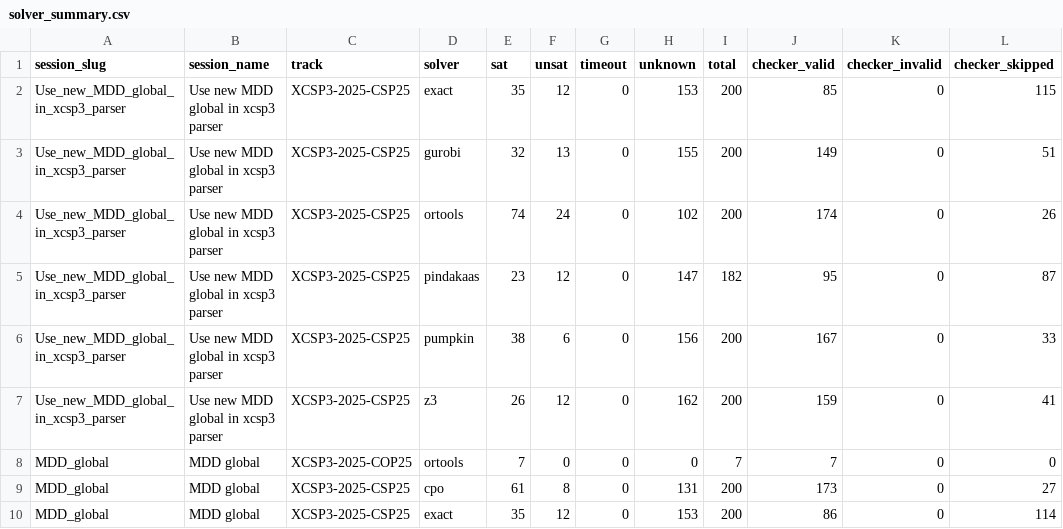
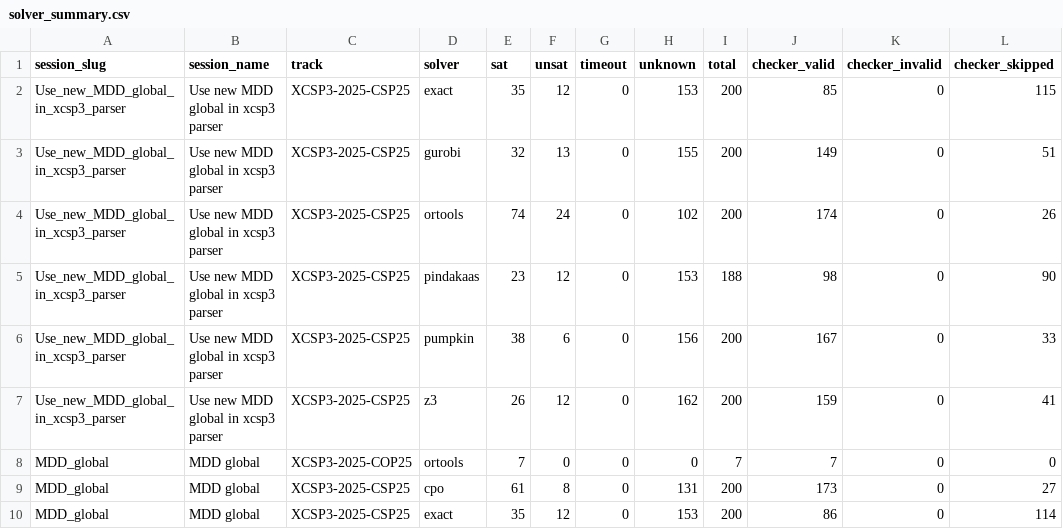
Before and after one commit to ThomSerg/CPMpy-XCSP26-Benchmarks, a CSV file: src/data/solver_summary.csv, drawn as a sheet; only a part is shown.

```diff
--- a/src/data/solver_summary.csv
+++ b/src/data/solver_summary.csv
@@ -4,3 +4,3 @@ Use_new_MDD_global_in_xcsp3_parser,Use new MDD global in xcsp3 parser,XCSP3-2025
 Use_new_MDD_global_in_xcsp3_parser,Use new MDD global in xcsp3 parser,XCSP3-2025-CSP25,ortools,74,24,0,102,200,174,0,26
-Use_new_MDD_global_in_xcsp3_parser,Use new MDD global in xcsp3 parser,XCSP3-2025-CSP25,pindakaas,23,12,0,147,182,95,0,87
+Use_new_MDD_global_in_xcsp3_parser,Use new MDD global in xcsp3 parser,XCSP3-2025-CSP25,pindakaas,23,12,0,153,188,98,0,90
 Use_new_MDD_global_in_xcsp3_parser,Use new MDD global in xcsp3 parser,XCSP3-2025-CSP25,pumpkin,38,6,0,156,200,167,0,33
```
Also changed, not shown: src/data/sessions.csv, 4 other files.
